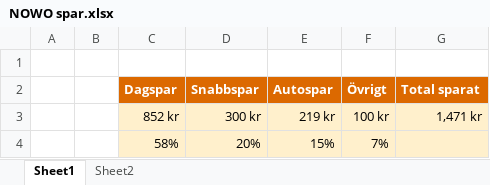
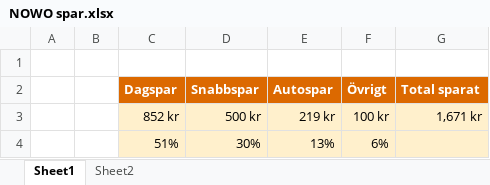
Before and after one commit to KiarashBeh/ONLINE, an Excel workbook: Excel/NOWO spar.xlsx, sheet Sheet1, drawn as a sheet; values as stored, in another font and other column widths than the file's, no borders; charts and pictures not drawn; removed rows and columns are numbered as before the commit, all else as after; the diff names each change by its address in the sheet, - before the commit and + after, or states it on an @@ line.

```diff
--- a/Excel/NOWO spar.xlsx (sheet Sheet1)
+++ b/Excel/NOWO spar.xlsx (sheet Sheet1)
-D3 (Snabbspar): 300 kr
+D3 (Snabbspar): 500 kr
-G3 (Total sparat): 1,471 kr
+G3 (Total sparat): 1,671 kr
-row 4:  |  | 58% | 20% | 15% | 7%
+row 4:  |  | 51% | 30% | 13% | 6%
```
Also changed, not shown: sheet Sheet2, charts or pictures.
